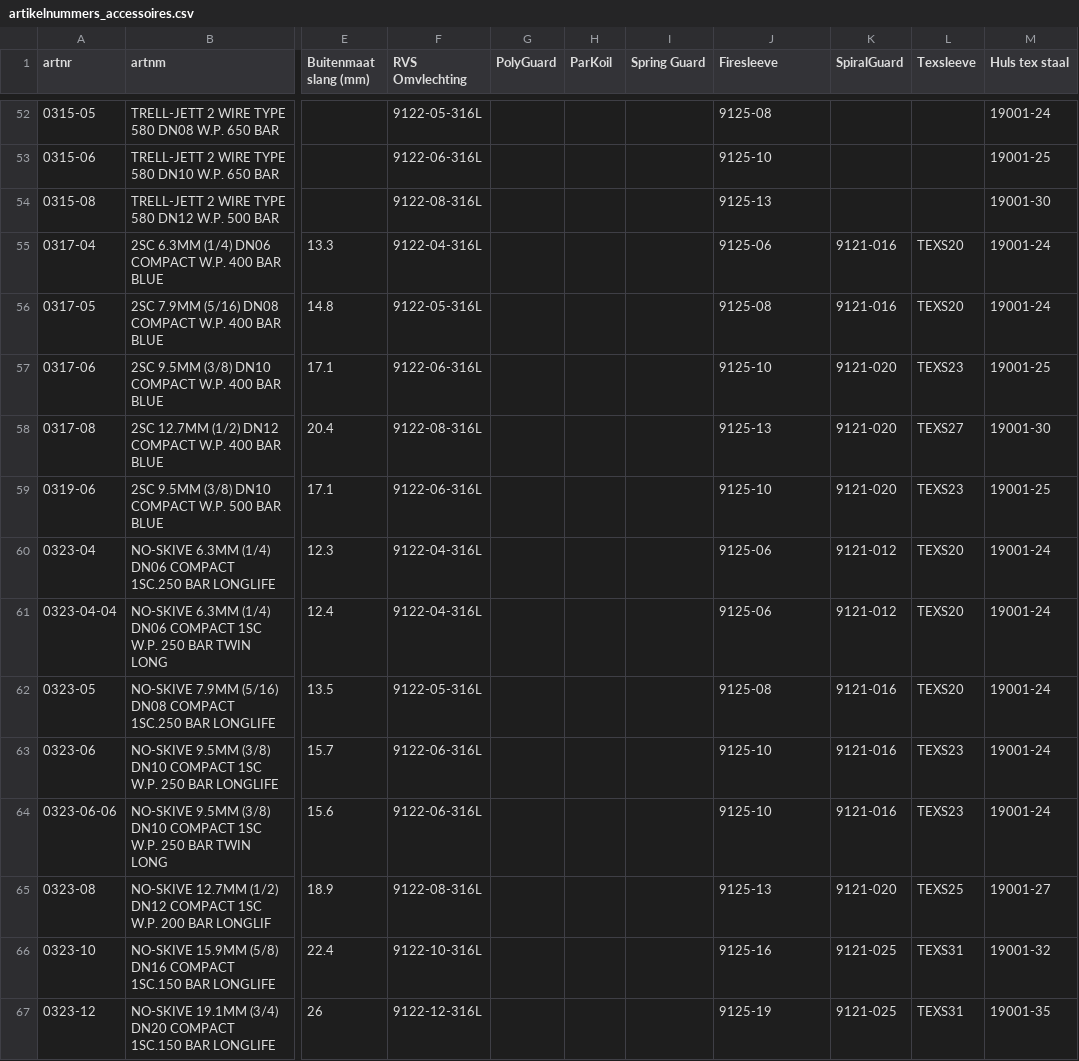
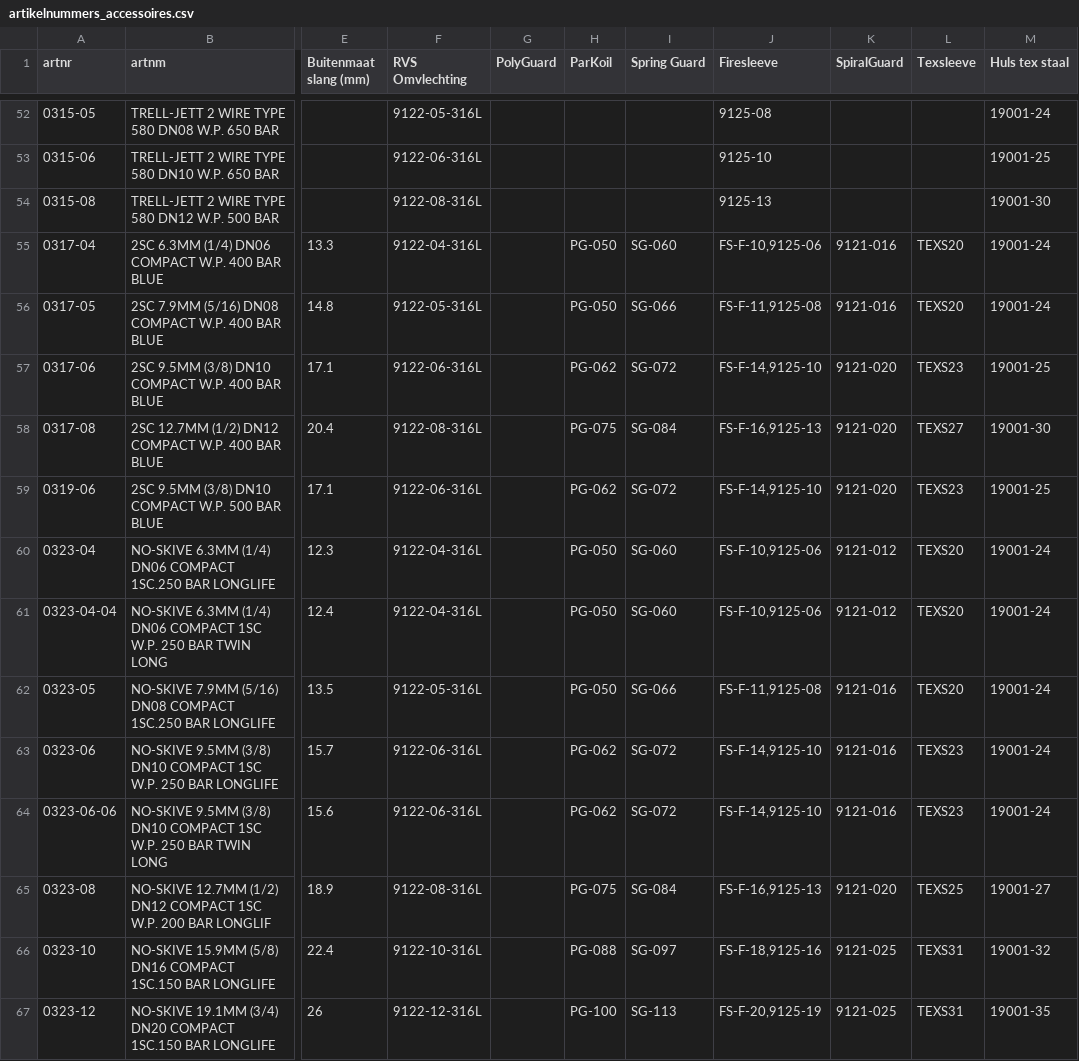
Before and after one commit to MadPatrick/Geeve_selectors, a CSV file: hoses/data/artikelnummers_accessoires.csv, drawn as a sheet; only a part is shown, gaps mark what is left out; the diff covers the shown part only; the diff names each change by its address in the sheet, - before the commit and + after, or states it on an @@ line.

```diff
--- a/hoses/data/artikelnummers_accessoires.csv
+++ b/hoses/data/artikelnummers_accessoires.csv
-H55:H56 (ParKoil): (empty)
+H55:H56 (ParKoil): PG-050
-I55 (Spring Guard): (empty)
+I55 (Spring Guard): SG-060
-J55 (Firesleeve): 9125-06
+J55 (Firesleeve): FS-F-10,9125-06
-I56 (Spring Guard): (empty)
+I56 (Spring Guard): SG-066
-J56 (Firesleeve): 9125-08
+J56 (Firesleeve): FS-F-11,9125-08
-H57 (ParKoil): (empty)
+H57 (ParKoil): PG-062
-I57 (Spring Guard): (empty)
+I57 (Spring Guard): SG-072
-J57 (Firesleeve): 9125-10
+J57 (Firesleeve): FS-F-14,9125-10
-H58 (ParKoil): (empty)
+H58 (ParKoil): PG-075
-I58 (Spring Guard): (empty)
+I58 (Spring Guard): SG-084
-J58 (Firesleeve): 9125-13
+J58 (Firesleeve): FS-F-16,9125-13
-H59 (ParKoil): (empty)
+H59 (ParKoil): PG-062
-I59 (Spring Guard): (empty)
+I59 (Spring Guard): SG-072
-J59 (Firesleeve): 9125-10
+J59 (Firesleeve): FS-F-14,9125-10
-H60:H62 (ParKoil): (empty)
+H60:H62 (ParKoil): PG-050
-I60:I61 (Spring Guard): (empty)
+I60:I61 (Spring Guard): SG-060
-J60:J61 (Firesleeve): 9125-06
+J60:J61 (Firesleeve): FS-F-10,9125-06
-I62 (Spring Guard): (empty)
+I62 (Spring Guard): SG-066
-J62 (Firesleeve): 9125-08
+J62 (Firesleeve): FS-F-11,9125-08
-H63:H64 (ParKoil): (empty)
+H63:H64 (ParKoil): PG-062
-I63:I64 (Spring Guard): (empty)
+I63:I64 (Spring Guard): SG-072
-J63:J64 (Firesleeve): 9125-10
+J63:J64 (Firesleeve): FS-F-14,9125-10
-H65 (ParKoil): (empty)
+H65 (ParKoil): PG-075
-I65 (Spring Guard): (empty)
+I65 (Spring Guard): SG-084
-J65 (Firesleeve): 9125-13
+J65 (Firesleeve): FS-F-16,9125-13
-H66 (ParKoil): (empty)
+H66 (ParKoil): PG-088
-I66 (Spring Guard): (empty)
+I66 (Spring Guard): SG-097
-J66 (Firesleeve): 9125-16
+J66 (Firesleeve): FS-F-18,9125-16
-H67 (ParKoil): (empty)
+H67 (ParKoil): PG-100
-I67 (Spring Guard): (empty)
+I67 (Spring Guard): SG-113
-J67 (Firesleeve): 9125-19
+J67 (Firesleeve): FS-F-20,9125-19
```
Also changed, not shown: 114 edited cells elsewhere in this file, 1 other file.
